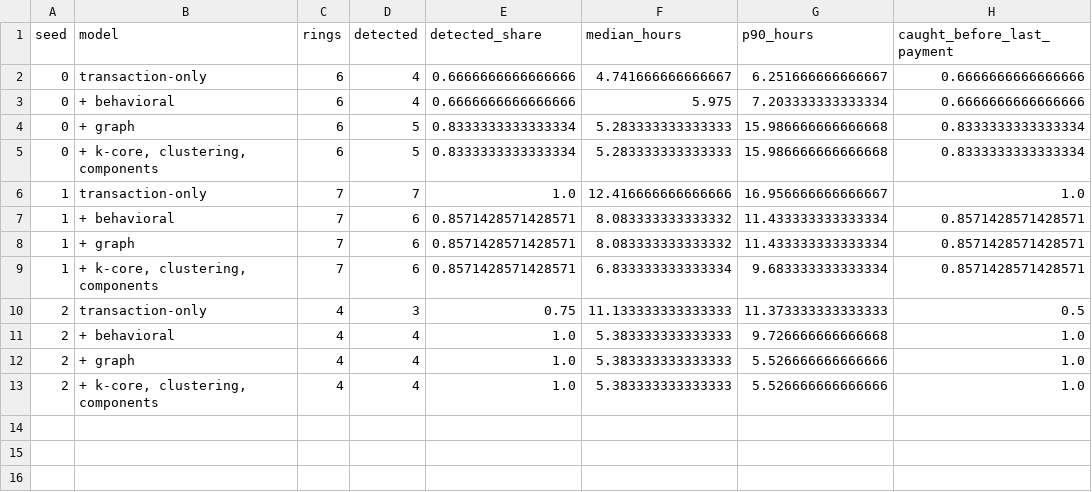
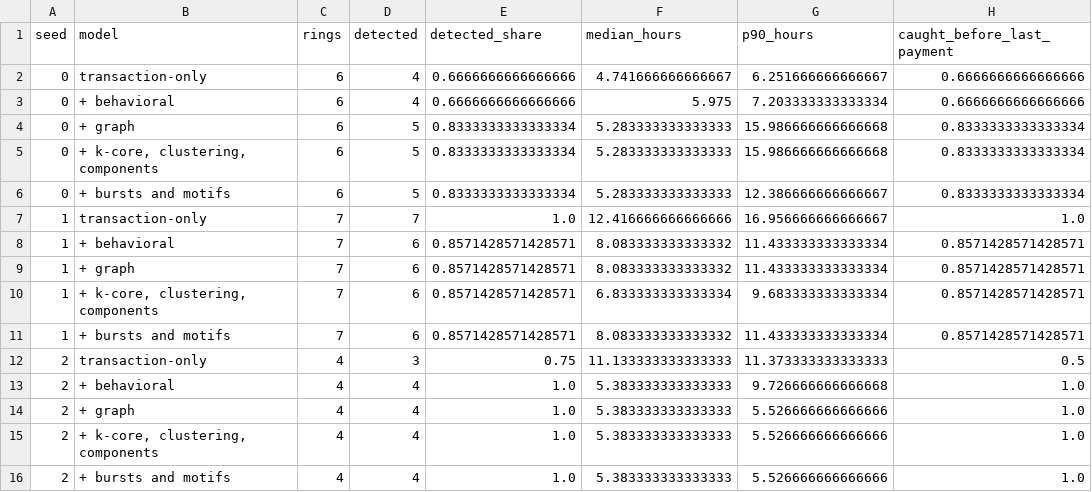
Before and after one commit to Edith-Stark06/Nexus-Z, a CSV file: eval/results/default/detection.csv, drawn as a sheet; the diff names each change by its address in the sheet, - before the commit and + after, or states it on an @@ line.

```diff
--- a/eval/results/default/detection.csv
+++ b/eval/results/default/detection.csv
+row 6: 0 | + bursts and motifs | 6 | 5 | 0.8333333333333334 | 5.283333333333333 | 12.386666666666667 | 0.8333333333333334
+row 11: 1 | + bursts and motifs | 7 | 6 | 0.8571428571428571 | 8.083333333333332 | 11.433333333333334 | 0.8571428571428571
+row 16: 2 | + bursts and motifs | 4 | 4 | 1.0 | 5.383333333333333 | 5.526666666666666 | 1.0
```
Also changed, not shown: eval/results/default/account.csv, eval/results/default/hubs.csv, 5 other files.
